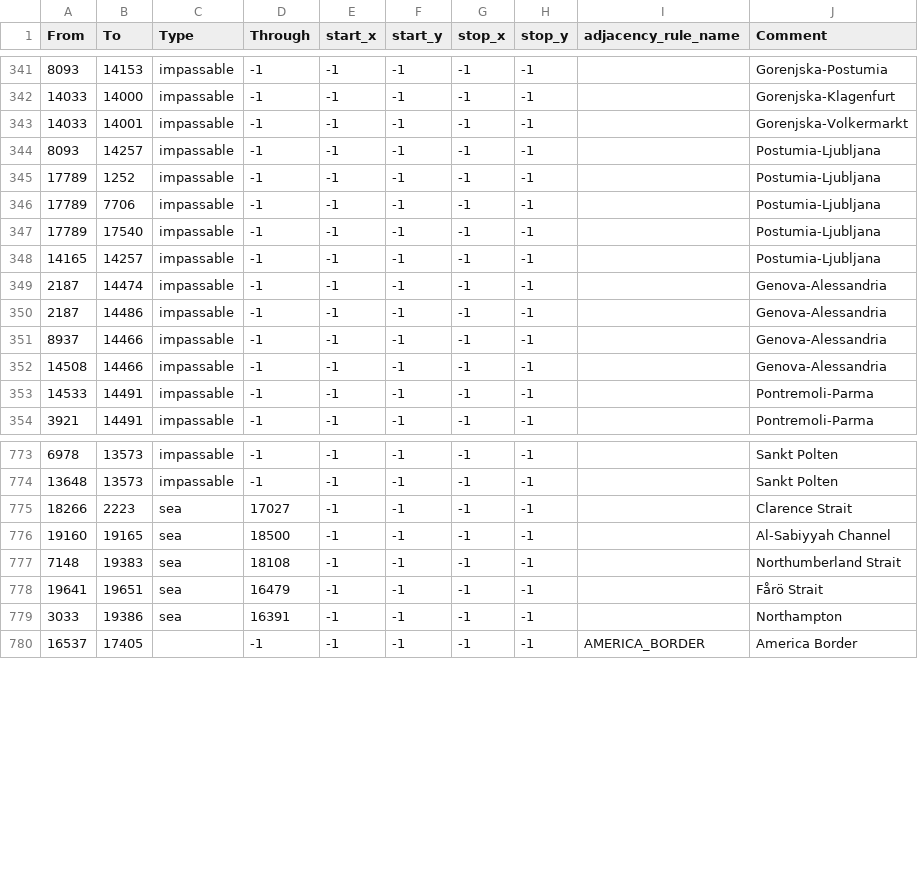
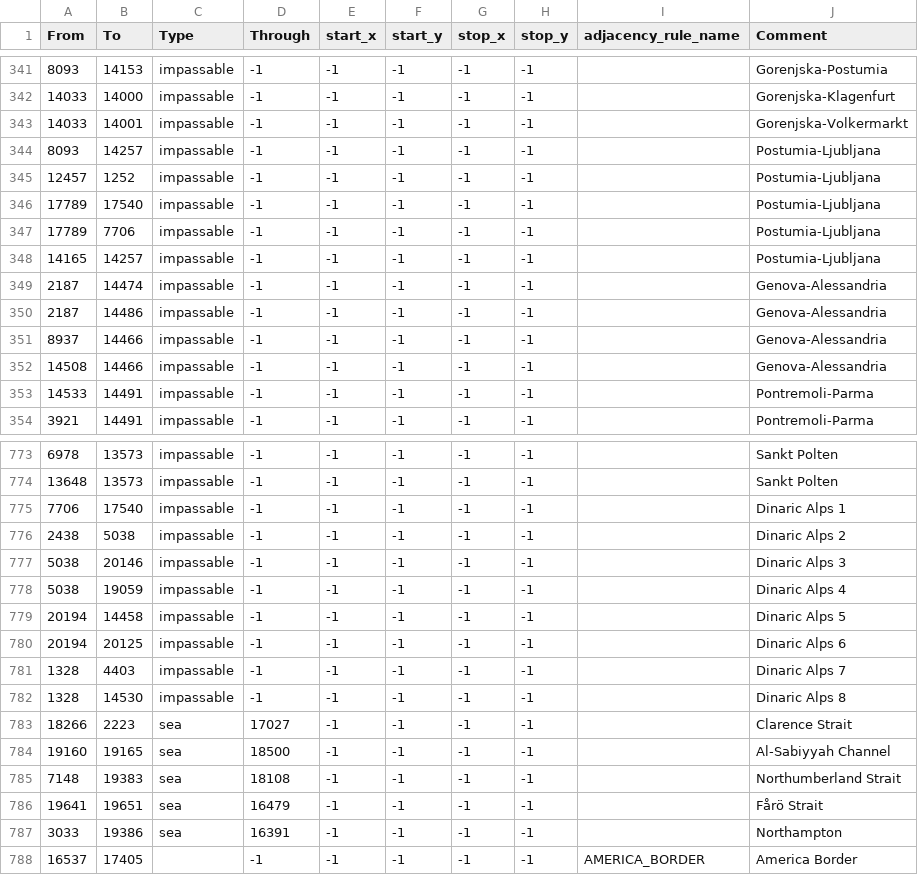
Before and after one commit to EdouardSaladier/Magna-Europa-Reloaded, a CSV file: map/adjacencies.csv, drawn as a sheet; only a part is shown, gaps mark what is left out.

Commit message:
Dinaric Alps rework

```diff
--- a/map/adjacencies.csv
+++ b/map/adjacencies.csv
@@ -344,5 +344,5 @@ From;To;Type;Through;start_x;start_y;stop_x;stop_y;adjacency_rule_name;Comment
 8093;14257;impassable;-1;-1;-1;-1;-1;;Postumia-Ljubljana
-17789;1252;impassable;-1;-1;-1;-1;-1;;Postumia-Ljubljana
+12457;1252;impassable;-1;-1;-1;-1;-1;;Postumia-Ljubljana
+17789;17540;impassable;-1;-1;-1;-1;-1;;Postumia-Ljubljana
 17789;7706;impassable;-1;-1;-1;-1;-1;;Postumia-Ljubljana
-17789;17540;impassable;-1;-1;-1;-1;-1;;Postumia-Ljubljana
 14165;14257;impassable;-1;-1;-1;-1;-1;;Postumia-Ljubljana
@@ -774,2 +774,10 @@ From;To;Type;Through;start_x;start_y;stop_x;stop_y;adjacency_rule_name;Comment
 13648;13573;impassable;-1;-1;-1;-1;-1;;Sankt Polten
+7706;17540;impassable;-1;-1;-1;-1;-1;;Dinaric Alps 1
+2438;5038;impassable;-1;-1;-1;-1;-1;;Dinaric Alps 2
+5038;20146;impassable;-1;-1;-1;-1;-1;;Dinaric Alps 3
+5038;19059;impassable;-1;-1;-1;-1;-1;;Dinaric Alps 4
+20194;14458;impassable;-1;-1;-1;-1;-1;;Dinaric Alps 5
+20194;20125;impassable;-1;-1;-1;-1;-1;;Dinaric Alps 6
+1328;4403;impassable;-1;-1;-1;-1;-1;;Dinaric Alps 7
+1328;14530;impassable;-1;-1;-1;-1;-1;;Dinaric Alps 8
 18266;2223;sea;17027;-1;-1;-1;-1;;Clarence Strait
```
Also changed, not shown: 1 other file.
